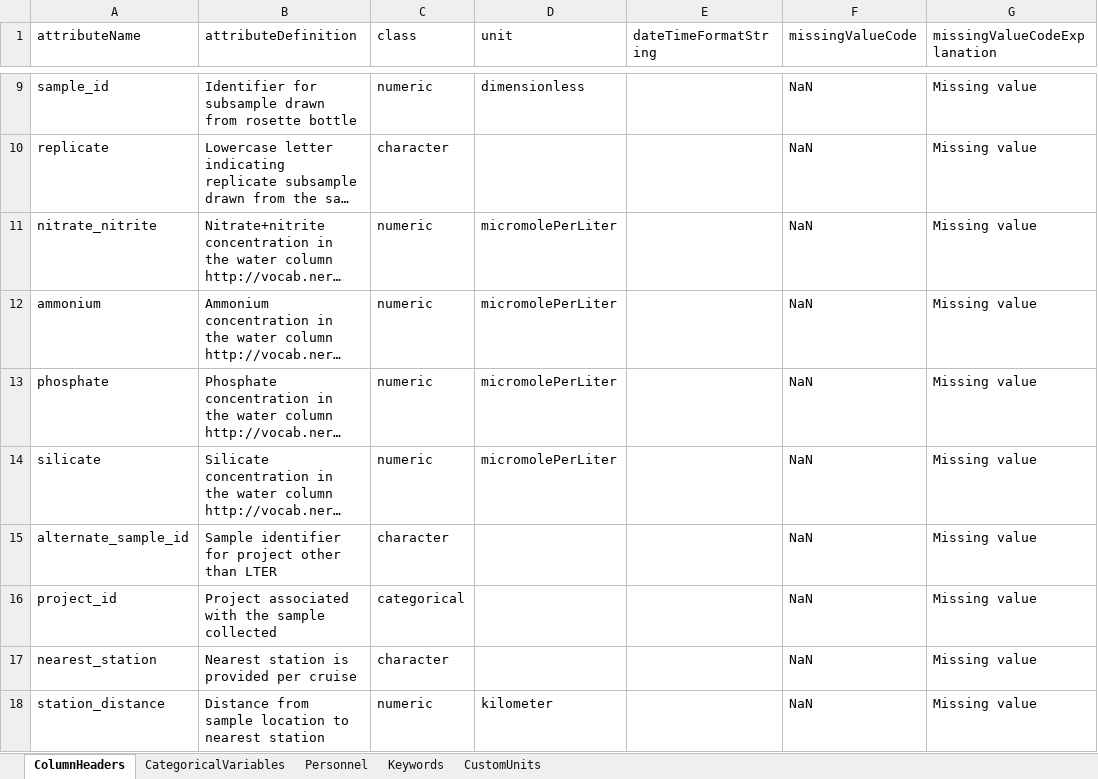
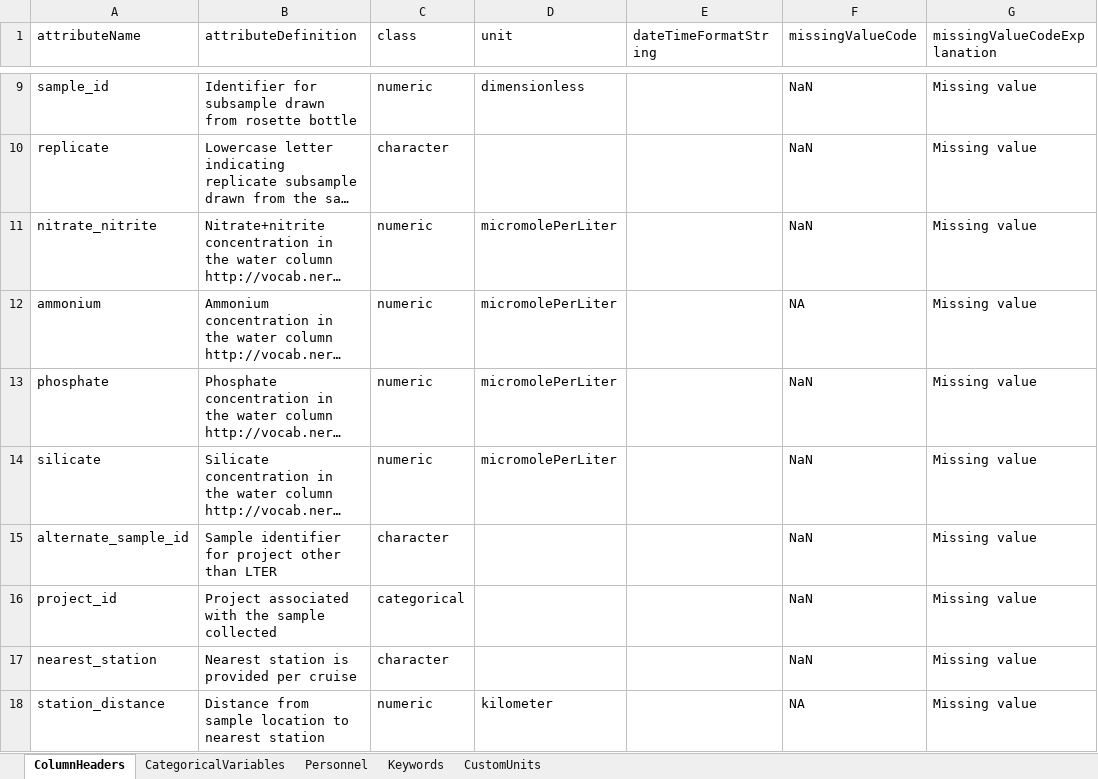
Before and after one commit to WHOIGit/nes-lter-nutrient-transect, an Excel workbook: nutrient-transect-info.xlsx, sheet ColumnHeaders, drawn as a sheet; only a part is shown, gaps mark what is left out; long unchanged cells end in …; values as stored, in another font and other column widths than the file's, no borders; the diff names each change by its address in the sheet, - before the commit and + after, or states it on an @@ line.

```diff
--- a/nutrient-transect-info.xlsx (sheet ColumnHeaders)
+++ b/nutrient-transect-info.xlsx (sheet ColumnHeaders)
-F12 (missingValueCode): NaN
+F12 (missingValueCode): NA
-F18 (missingValueCode): NaN
+F18 (missingValueCode): NA
```
Also changed, not shown: 9 other files.
